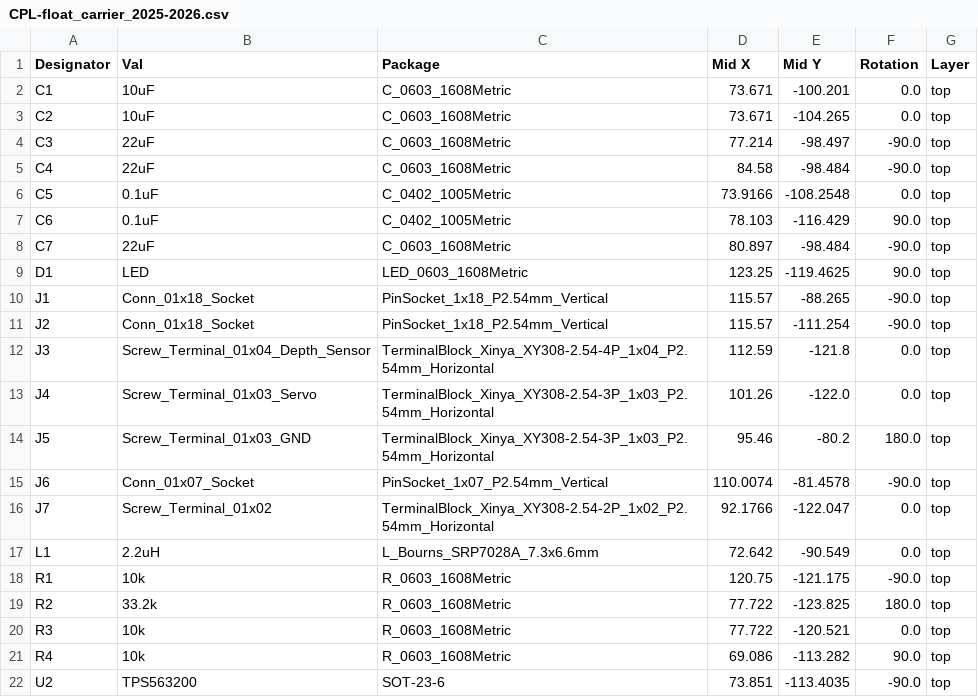
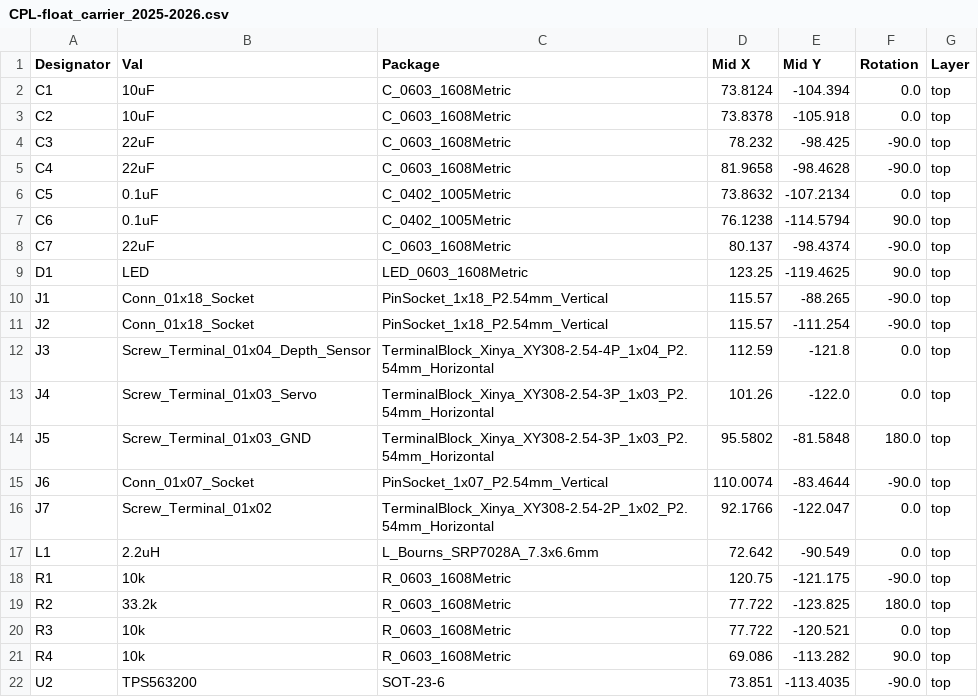
Before and after one commit to murexrobotics/electrical, a CSV file: float_carrier_2025-2026/jlcpcb/production_files/CPL-float_carrier_2025-2026.csv, drawn as a sheet.

Commit message:
Feat[float_carrier_2025-2026]
dimensions changed, hole position changed, board smaller.

```diff
--- a/float_carrier_2025-2026/jlcpcb/production_files/CPL-float_carrier_2025-2026.csv
+++ b/float_carrier_2025-2026/jlcpcb/production_files/CPL-float_carrier_2025-2026.csv
@@ -1,9 +1,9 @@
 Designator,Val,Package,Mid X,Mid Y,Rotation,Layer
-C1,10uF,C_0603_1608Metric,73.671,-100.201,0.0,top
-C2,10uF,C_0603_1608Metric,73.671,-104.265,0.0,top
-C3,22uF,C_0603_1608Metric,77.214,-98.497,-90.0,top
-C4,22uF,C_0603_1608Metric,84.58,-98.484,-90.0,top
-C5,0.1uF,C_0402_1005Metric,73.9166,-108.2548,0.0,top
-C6,0.1uF,C_0402_1005Metric,78.103,-116.429,90.0,top
-C7,22uF,C_0603_1608Metric,80.897,-98.484,-90.0,top
+C1,10uF,C_0603_1608Metric,73.8124,-104.394,0.0,top
+C2,10uF,C_0603_1608Metric,73.8378,-105.918,0.0,top
+C3,22uF,C_0603_1608Metric,78.232,-98.425,-90.0,top
+C4,22uF,C_0603_1608Metric,81.9658,-98.4628,-90.0,top
+C5,0.1uF,C_0402_1005Metric,73.8632,-107.2134,0.0,top
+C6,0.1uF,C_0402_1005Metric,76.1238,-114.5794,90.0,top
+C7,22uF,C_0603_1608Metric,80.137,-98.4374,-90.0,top
 D1,LED,LED_0603_1608Metric,123.25,-119.4625,90.0,top
@@ -13,4 +13,4 @@ J3,Screw_Terminal_01x04_Depth_Sensor,TerminalBlock_Xinya_XY308-2.54-4P_1x04_P2.5
 J4,Screw_Terminal_01x03_Servo,TerminalBlock_Xinya_XY308-2.54-3P_1x03_P2.54mm_Horizontal,101.26,-122.0,0.0,top
-J5,Screw_Terminal_01x03_GND,TerminalBlock_Xinya_XY308-2.54-3P_1x03_P2.54mm_Horizontal,95.46,-80.2,180.0,top
-J6,Conn_01x07_Socket,PinSocket_1x07_P2.54mm_Vertical,110.0074,-81.4578,-90.0,top
+J5,Screw_Terminal_01x03_GND,TerminalBlock_Xinya_XY308-2.54-3P_1x03_P2.54mm_Horizontal,95.5802,-81.5848,180.0,top
+J6,Conn_01x07_Socket,PinSocket_1x07_P2.54mm_Vertical,110.0074,-83.4644,-90.0,top
 J7,Screw_Terminal_01x02,TerminalBlock_Xinya_XY308-2.54-2P_1x02_P2.54mm_Horizontal,92.1766,-122.047,0.0,top
```
Also changed, not shown: float_carrier_2025-2026/jlcpcb/production_files/BOM-float_carrier_2025-2026.csv, 16 other files.
